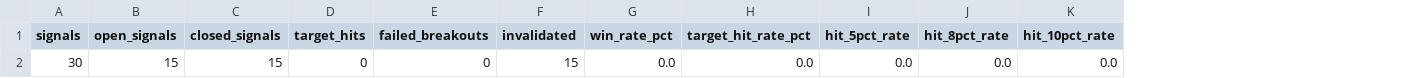
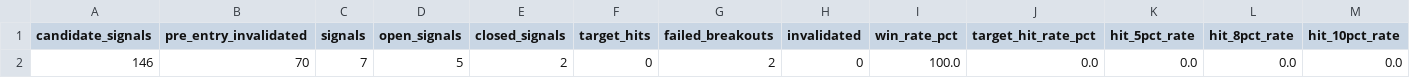
Before and after one commit to AmolBhosale1989/ai-market-scanner, a CSV file: dashboard-data/performance_summary.csv, drawn as a sheet; only a part is shown; removed rows and columns are numbered as before the commit, all else as after; rows hold the shown columns only; the diff names each change by its address in the sheet, - before the commit and + after, or states it on an @@ line.

```diff
--- a/dashboard-data/performance_summary.csv
+++ b/dashboard-data/performance_summary.csv
+column A (candidate_signals), empty
+column B (pre_entry_invalidated), empty
-row 2: 30 | 15 | 15 | 0 | 0 | 15 | 0.0 | 0.0 | 0.0 | 0.0 | 0.0
+row 2: 146 | 70 | 7 | 5 | 2 | 0 | 2 | 0 | 100.0 | 0.0 | 0.0 | 0.0 | 0.0
```
Also changed, not shown: dashboard-data/probability_calibration.csv, dashboard-data/validation_gate.csv, 3 other files.
